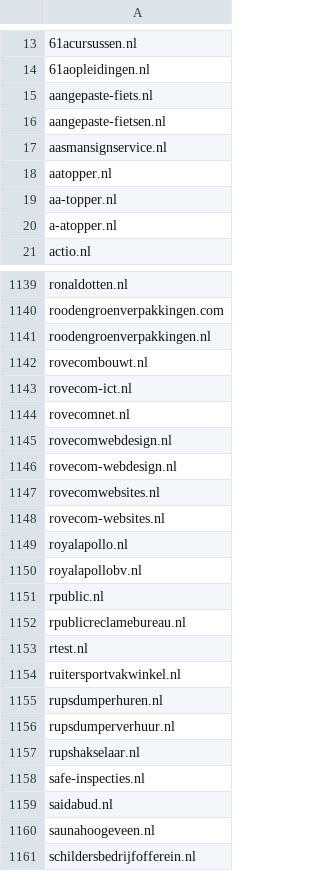
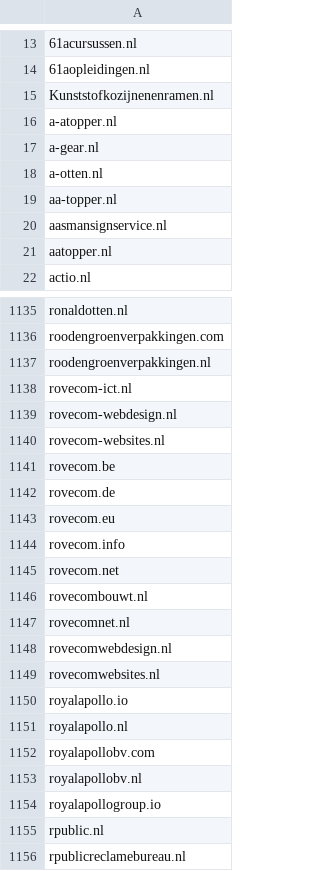
Before and after one commit to Odinwattez/Python_domaincheck, a CSV file: domeinnamen.csv, drawn as a sheet; only a part is shown, gaps mark what is left out; the shorter side is filled out with more unchanged rows; the diff covers the shown part only.

```diff
--- a/domeinnamen.csv
+++ b/domeinnamen.csv
@@ -14,8 +14,9 @@
 61aopleidingen.nl
-aangepaste-fiets.nl
-aangepaste-fietsen.nl
+Kunststofkozijnenenramen.nl
+a-atopper.nl
+a-gear.nl
+a-otten.nl
+aa-topper.nl
 aasmansignservice.nl
 aatopper.nl
-aa-topper.nl
-a-atopper.nl
 actio.nl
@@ -1141,11 +1137,19 @@ roodengroenverpakkingen.com
 roodengroenverpakkingen.nl
-rovecombouwt.nl
 rovecom-ict.nl
+rovecom-webdesign.nl
+rovecom-websites.nl
+rovecom.be
+rovecom.de
+rovecom.eu
+rovecom.info
+rovecom.net
+rovecombouwt.nl
 rovecomnet.nl
 rovecomwebdesign.nl
-rovecom-webdesign.nl
 rovecomwebsites.nl
-rovecom-websites.nl
+royalapollo.io
 royalapollo.nl
+royalapollobv.com
 royalapollobv.nl
+royalapollogroup.io
 rpublic.nl
```
Also changed, not shown: 58 added rows, 16 removed rows, 88 moved rows and 8 edited cells elsewhere in this file.
